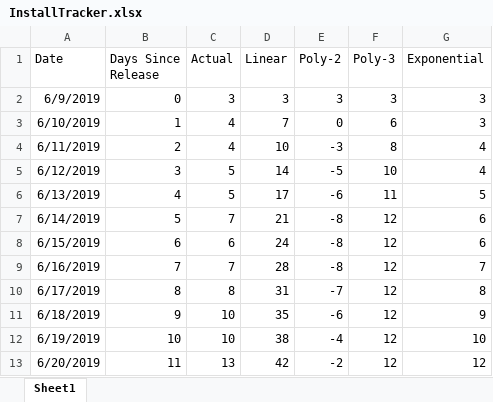
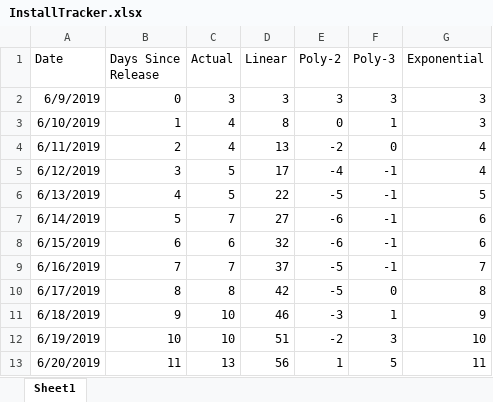
Before and after one commit to westonsfiala/CustomDiceRoller, an Excel workbook: InstallTracker.xlsx, sheet Sheet1, drawn as a sheet; only a part is shown; values as stored, in another font and other column widths than the file's, no borders; charts and pictures and conditional formats not drawn; the diff covers the shown part only; the diff names each change by its address in the sheet, - before the commit and + after, or states it on an @@ line.

Commit message:
Updated the install tracker

```diff
--- a/InstallTracker.xlsx (sheet Sheet1)
+++ b/InstallTracker.xlsx (sheet Sheet1)
-D3 (Linear): 7
+D3 (Linear): 8
-F3 (Poly-3): 6
+F3 (Poly-3): 1
-D4 (Linear): 10
+D4 (Linear): 13
-E4 (Poly-2): -3
+E4 (Poly-2): -2
-F4 (Poly-3): 8
+F4 (Poly-3): 0
-D5 (Linear): 14
+D5 (Linear): 17
-E5 (Poly-2): -5
+E5 (Poly-2): -4
-F5 (Poly-3): 10
+F5 (Poly-3): -1
-D6 (Linear): 17
+D6 (Linear): 22
-E6 (Poly-2): -6
+E6 (Poly-2): -5
-F6 (Poly-3): 11
+F6 (Poly-3): -1
-D7 (Linear): 21
+D7 (Linear): 27
-E7:E8 (Poly-2): -8
+E7:E8 (Poly-2): -6
-F7:F9 (Poly-3): 12
+F7:F9 (Poly-3): -1
-D8 (Linear): 24
+D8 (Linear): 32
-D9 (Linear): 28
+D9 (Linear): 37
-E9 (Poly-2): -8
+E9 (Poly-2): -5
-D10 (Linear): 31
+D10 (Linear): 42
-E10 (Poly-2): -7
+E10 (Poly-2): -5
-F10 (Poly-3): 12
+F10 (Poly-3): 0
-D11 (Linear): 35
+D11 (Linear): 46
-E11 (Poly-2): -6
+E11 (Poly-2): -3
-F11 (Poly-3): 12
+F11 (Poly-3): 1
-D12 (Linear): 38
+D12 (Linear): 51
-E12 (Poly-2): -4
+E12 (Poly-2): -2
-F12 (Poly-3): 12
+F12 (Poly-3): 3
-D13 (Linear): 42
+D13 (Linear): 56
-E13 (Poly-2): -2
+E13 (Poly-2): 1
-F13 (Poly-3): 12
+F13 (Poly-3): 5
-G13 (Exponential): 12
+G13 (Exponential): 11
```
Also changed, not shown: 180 edited cells elsewhere in this sheet, formulas that keep their value, charts or pictures.
